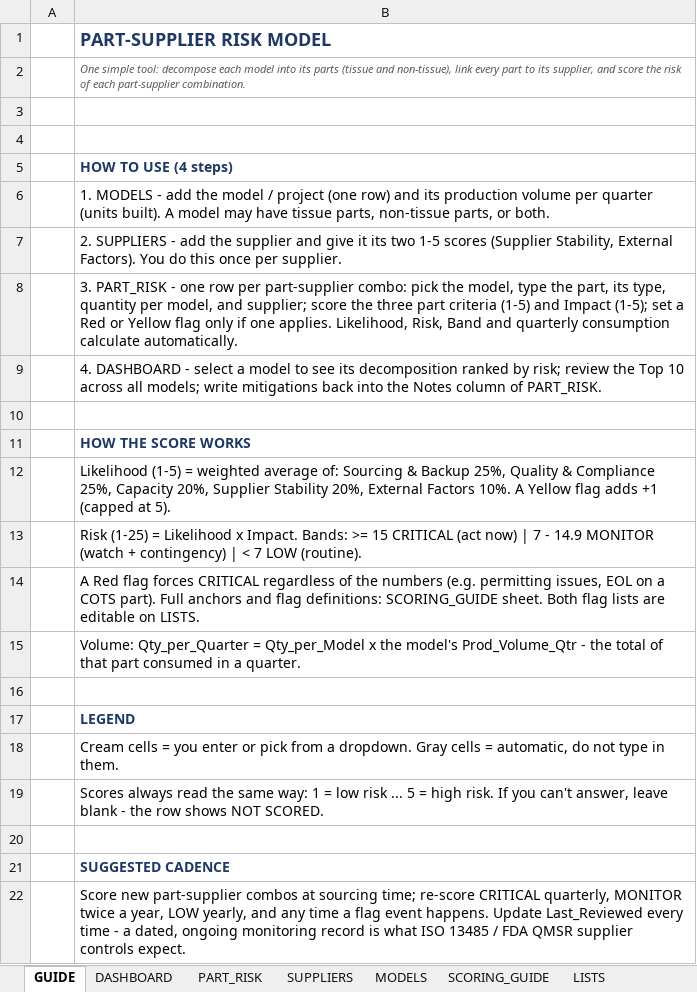
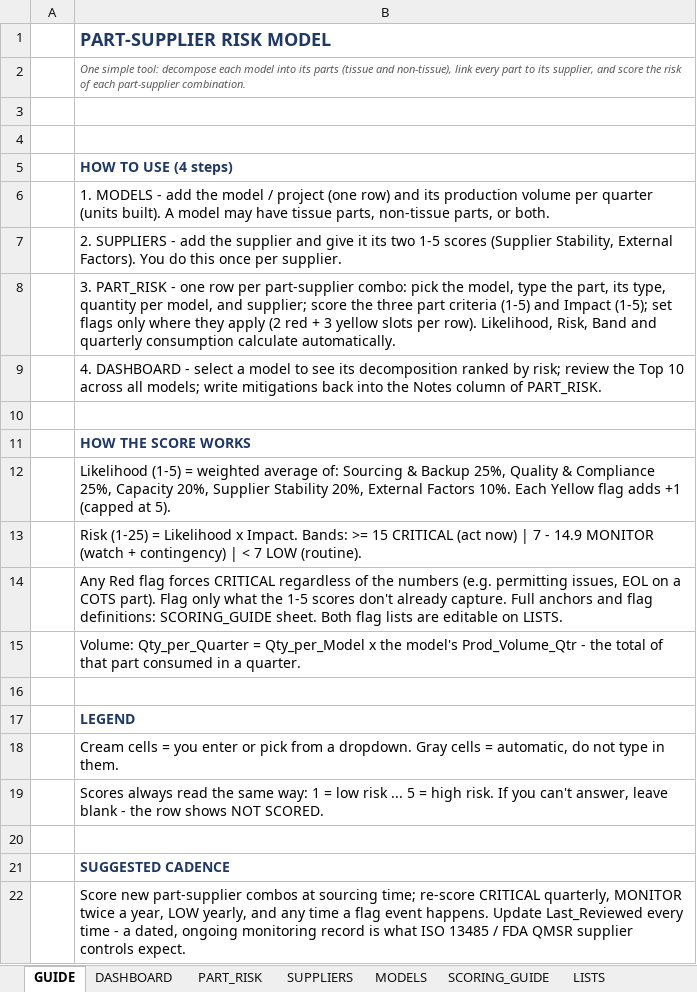
Before and after one commit to naviero1/Claude-Works, an Excel workbook: Part-Supplier Risk Model/Part_Supplier_Risk_Model.xlsx, sheet GUIDE, drawn as a sheet; values as stored, in another font and other column widths than the file's, no borders; the diff names each change by its address in the sheet, - before the commit and + after, or states it on an @@ line.

```diff
--- a/Part-Supplier Risk Model/Part_Supplier_Risk_Model.xlsx (sheet GUIDE)
+++ b/Part-Supplier Risk Model/Part_Supplier_Risk_Model.xlsx (sheet GUIDE)
-B8: …(1-5); set a Red or Yellow flag only if one applies. Likelihood, Risk,…
+B8: …(1-5); set flags only where they apply (2 red + 3 yellow slots per row). Likelihood, Risk,…
-B12: …Factors 10%. A Yellow flag…
+B12: …Factors 10%. Each Yellow flag…
-B14: A Red flag forces CRITICAL regardless of the numbers (e.g. permitting issues, EOL on a COTS part). Full anchors…
+B14: Any Red flag forces CRITICAL regardless of the numbers (e.g. permitting issues, EOL on a COTS part). Flag only what the 1-5 scores don't already capture. Full anchors…
```
Also changed, not shown: sheet PART_RISK, sheet SCORING_GUIDE, sheet DASHBOARD, sheet LISTS, formulas that keep their value, 1 other file.
